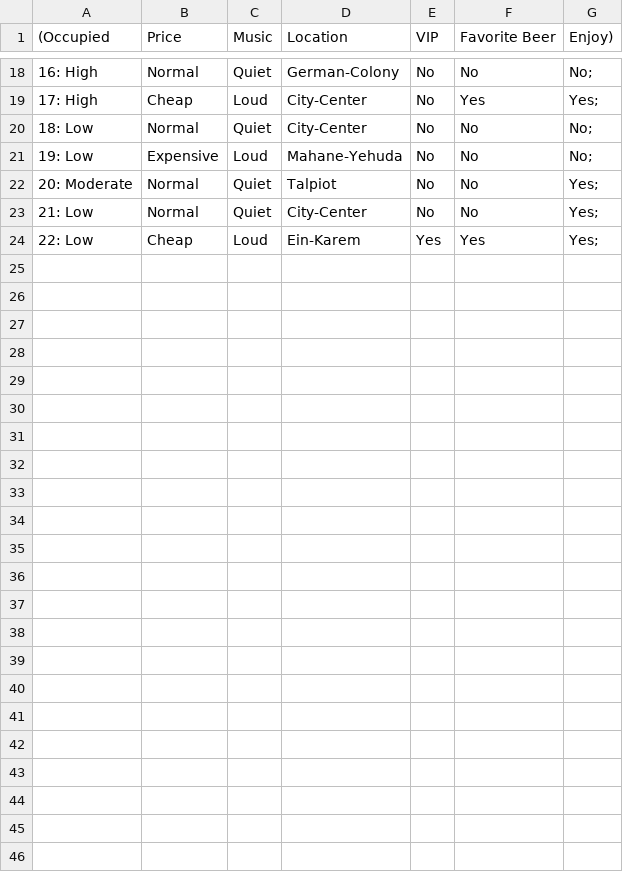
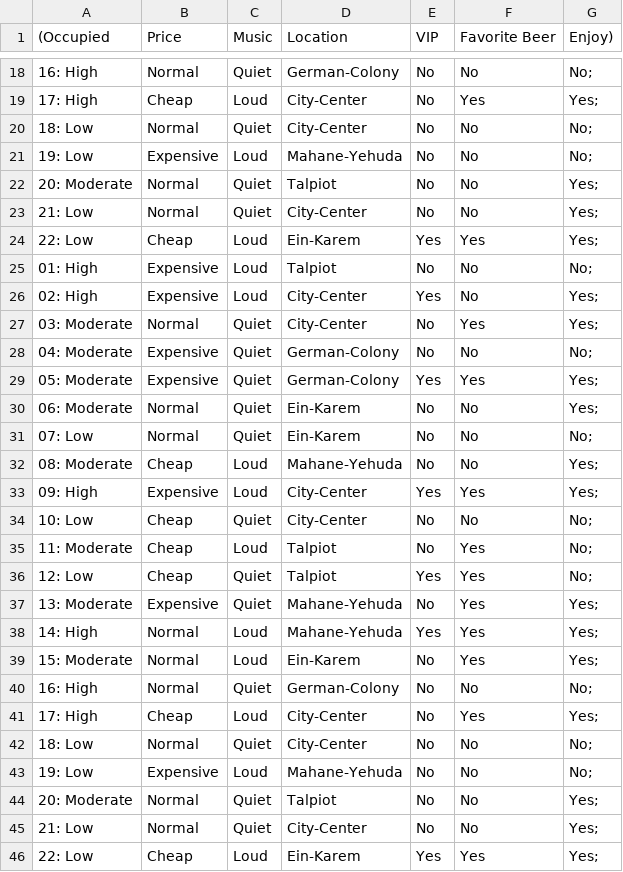
Before and after one commit to iamchetanks/Machine-Learning, a CSV file: Decision-Tree/data/dt-data.csv, drawn as a sheet; only a part is shown, gaps mark what is left out; the diff names each change by its address in the sheet, - before the commit and + after, or states it on an @@ line.

Commit message:
Decision tree updated
Juypter Notebook

```diff
--- a/Decision-Tree/data/dt-data.csv
+++ b/Decision-Tree/data/dt-data.csv
+row 25: 01: High | Expensive | Loud | Talpiot | No | No | No;
+row 26: 02: High | Expensive | Loud | City-Center | Yes | No | Yes;
+row 27: 03: Moderate | Normal | Quiet | City-Center | No | Yes | Yes;
+row 28: 04: Moderate | Expensive | Quiet | German-Colony | No | No | No;
+row 29: 05: Moderate | Expensive | Quiet | German-Colony | Yes | Yes | Yes;
+row 30: 06: Moderate | Normal | Quiet | Ein-Karem | No | No | Yes;
+row 31: 07: Low | Normal | Quiet | Ein-Karem | No | No | No;
+row 32: 08: Moderate | Cheap | Loud | Mahane-Yehuda | No | No | Yes;
+row 33: 09: High | Expensive | Loud | City-Center | Yes | Yes | Yes;
+row 34: 10: Low | Cheap | Quiet | City-Center | No | No | No;
+row 35: 11: Moderate | Cheap | Loud | Talpiot | No | Yes | No;
+row 36: 12: Low | Cheap | Quiet | Talpiot | Yes | Yes | No;
+row 37: 13: Moderate | Expensive | Quiet | Mahane-Yehuda | No | Yes | Yes;
+row 38: 14: High | Normal | Loud | Mahane-Yehuda | Yes | Yes | Yes;
+row 39: 15: Moderate | Normal | Loud | Ein-Karem | No | Yes | Yes;
+row 40: 16: High | Normal | Quiet | German-Colony | No | No | No;
+row 41: 17: High | Cheap | Loud | City-Center | No | Yes | Yes;
+row 42: 18: Low | Normal | Quiet | City-Center | No | No | No;
+row 43: 19: Low | Expensive | Loud | Mahane-Yehuda | No | No | No;
+row 44: 20: Moderate | Normal | Quiet | Talpiot | No | No | Yes;
+row 45: 21: Low | Normal | Quiet | City-Center | No | No | Yes;
+row 46: 22: Low | Cheap | Loud | Ein-Karem | Yes | Yes | Yes;
```
Also changed, not shown: 3 other files.
